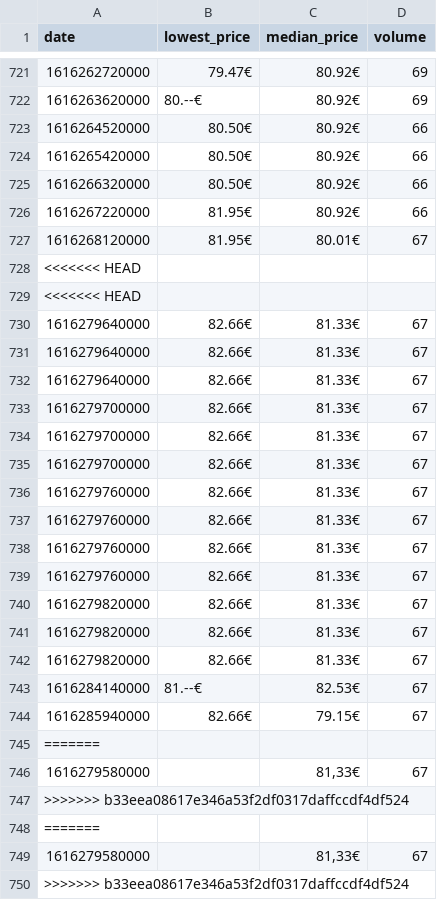
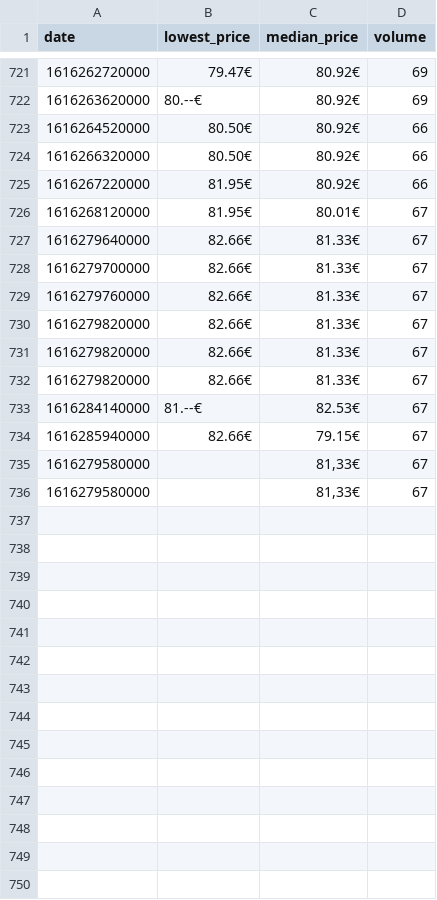
Before and after one commit to lgoebert/webScraping, a CSV file: byHttp/plotting/files/AWPAsiimovFT.csv, drawn as a sheet; only a part is shown, gaps mark what is left out; the diff names each change by its address in the sheet, - before the commit and + after, or states it on an @@ line.

```diff
--- a/byHttp/plotting/files/AWPAsiimovFT.csv
+++ b/byHttp/plotting/files/AWPAsiimovFT.csv
-row 724: 1616265420000 | 80.50€ | 80.92€ | 66
-row 728: <<<<<<< HEAD
-row 729: <<<<<<< HEAD
-row 730: 1616279640000 | 82.66€ | 81.33€ | 67
-row 731: 1616279640000 | 82.66€ | 81.33€ | 67
-row 734: 1616279700000 | 82.66€ | 81.33€ | 67
-row 735: 1616279700000 | 82.66€ | 81.33€ | 67
-row 736: 1616279760000 | 82.66€ | 81.33€ | 67
-row 737: 1616279760000 | 82.66€ | 81.33€ | 67
-row 738: 1616279760000 | 82.66€ | 81.33€ | 67
-row 745: =======
-row 747: >>>>>>> b33eea08617e346a53f2df0317daffccdf4df524
-row 748: =======
-row 750: >>>>>>> b33eea08617e346a53f2df0317daffccdf4df524
```
Also changed, not shown: byHttp/plotting/files/DangerZoneCase.csv, byHttp/plotting/files/FractureCase.csv, 11 other files.
